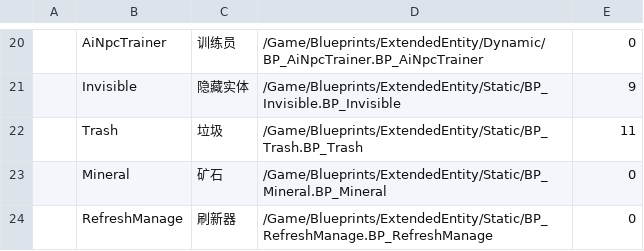
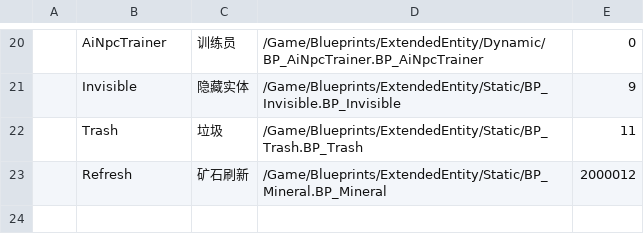
Before and after one commit to lovebirdsx/TestUE5, a CSV file: Content/Data/Tables/d.实体.csv, drawn as a sheet; only a part is shown, gaps mark what is left out.

```diff
--- a/Content/Data/Tables/d.实体.csv
+++ b/Content/Data/Tables/d.实体.csv
@@ -22,3 +22,2 @@
 ,Trash,垃圾,/Game/Blueprints/ExtendedEntity/Static/BP_Trash.BP_Trash,11
-,Mineral,矿石,/Game/Blueprints/ExtendedEntity/Static/BP_Mineral.BP_Mineral,0
-,RefreshManage,刷新器,/Game/Blueprints/ExtendedEntity/Static/BP_RefreshManage.BP_RefreshManage,0
+,Refresh,矿石刷新,/Game/Blueprints/ExtendedEntity/Static/BP_Mineral.BP_Mineral,2000012
```
Also changed, not shown: 5 other files.
